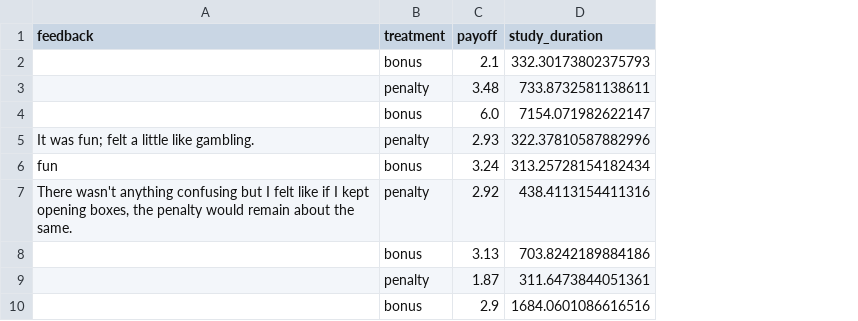
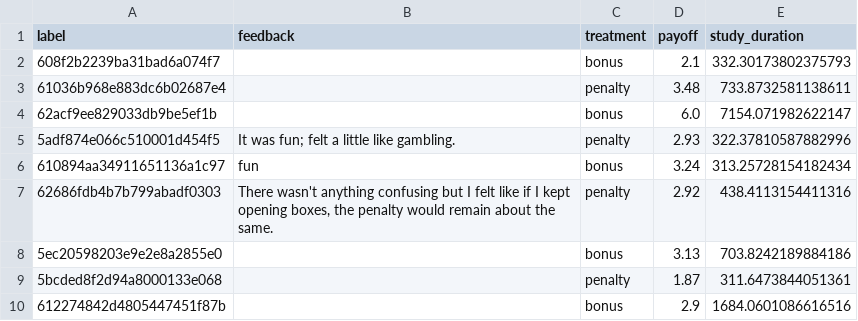
Before and after one commit to LukasBolte/EmotionalInattention, a CSV file: output/2023-07-pilot/feedback.csv, drawn as a sheet; only a part is shown; the diff names each change by its address in the sheet, - before the commit and + after, or states it on an @@ line.

```diff
--- a/output/2023-07-pilot/feedback.csv
+++ b/output/2023-07-pilot/feedback.csv
+column A (label), rows 2-10: 608f2b2239ba31bad6a074f7 | 61036b968e883dc6b02687e4 | 62acf9ee829033db9be5ef1b | 5adf874e066c510001d454f5 | 610894aa34911651136a1c97 | 62686fdb4b7b799abadf0303 | 5ec20598203e9e2e8a2855e0 | 5bcded8f2d94a8000133e068 | 612274842d4805447451f87b
```
Also changed, not shown: 4 other files.
